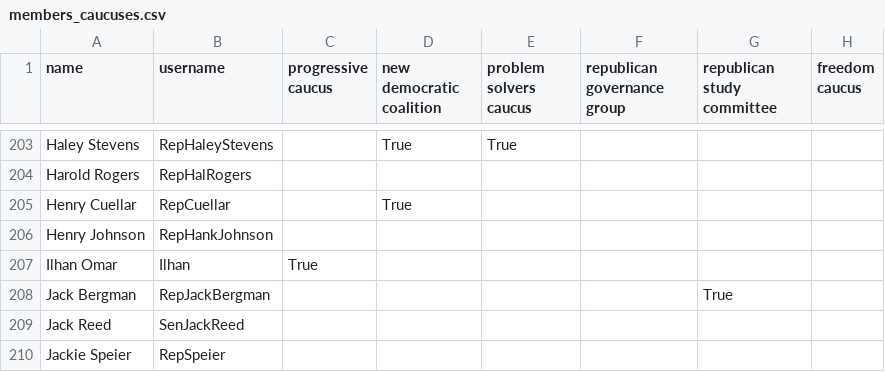
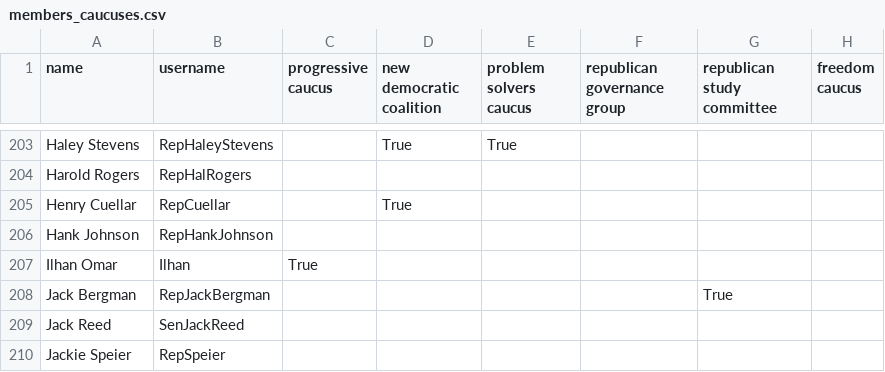
Before and after one commit to jorbler/graph-learning-final-project, a CSV file: data/members_caucuses.csv, drawn as a sheet; only a part is shown, gaps mark what is left out.

```diff
--- a/data/members_caucuses.csv
+++ b/data/members_caucuses.csv
@@ -205,3 +205,3 @@ Harold Rogers,RepHalRogers,,,,,,
 Henry Cuellar,RepCuellar,,True,,,,
-Henry Johnson,RepHankJohnson,,,,,,
+Hank Johnson,RepHankJohnson,,,,,,
 Ilhan Omar,Ilhan,True,,,,,
```
Also changed, not shown: data/member_handles.csv, 5 other files.
